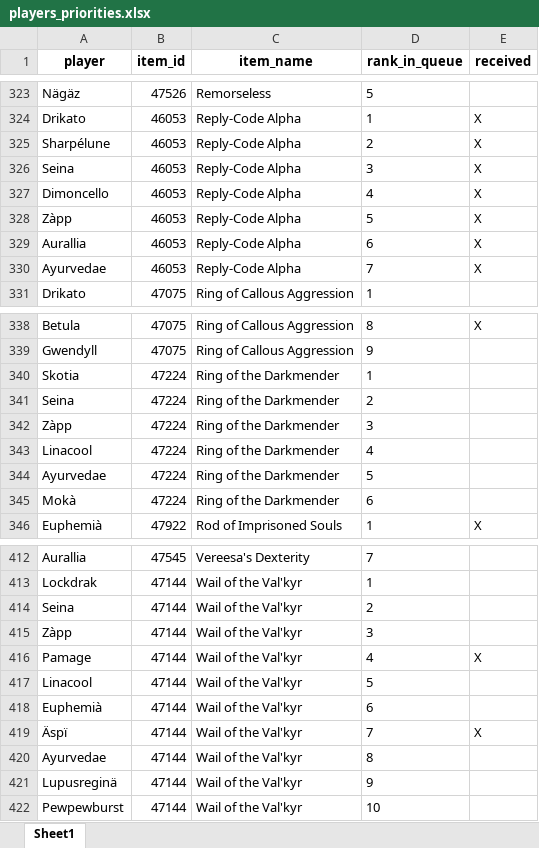
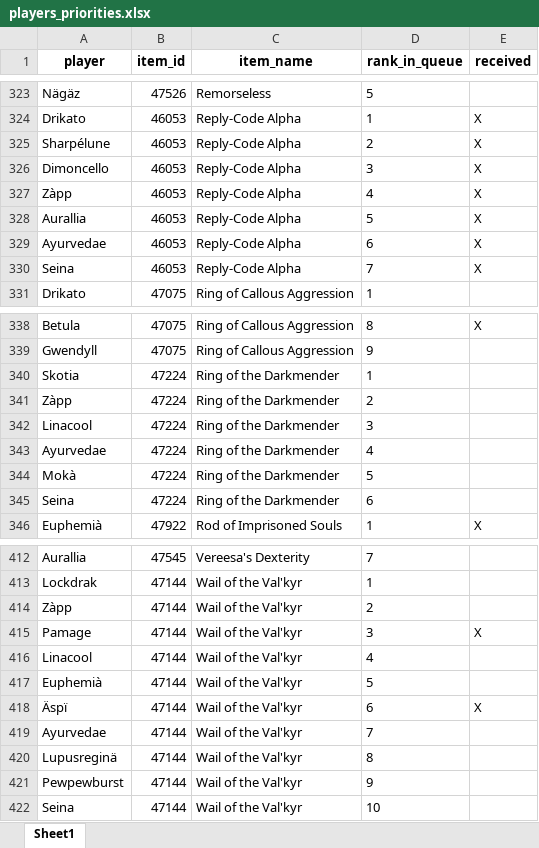
Before and after one commit to Sharptsa/Divide-BiS, an Excel workbook: data/players_priorities.xlsx, sheet Sheet1, drawn as a sheet; only a part is shown, gaps mark what is left out; values as stored, in another font and other column widths than the file's, no borders; removed rows and columns are numbered as before the commit, all else as after; the diff covers the shown part only; the diff names each change by its address in the sheet, - before the commit and + after, or states it on an @@ line.

Commit message:
modify seina gloves

```diff
--- a/data/players_priorities.xlsx (sheet Sheet1)
+++ b/data/players_priorities.xlsx (sheet Sheet1)
-row 326: Seina | 46053 | Reply-Code Alpha | 3 | X
-D326 (rank_in_queue): 4
+D326 (rank_in_queue): 3
-D327 (rank_in_queue): 5
+D327 (rank_in_queue): 4
-D328 (rank_in_queue): 6
+D328 (rank_in_queue): 5
-D329 (rank_in_queue): 7
+D329 (rank_in_queue): 6
+row 330: Seina | 46053 | Reply-Code Alpha | 7 | X
-row 341: Seina | 47224 | Ring of the Darkmender | 2
-D341 (rank_in_queue): 3
+D341 (rank_in_queue): 2
-D342 (rank_in_queue): 4
+D342 (rank_in_queue): 3
-D343 (rank_in_queue): 5
+D343 (rank_in_queue): 4
-D344 (rank_in_queue): 6
+D344 (rank_in_queue): 5
+row 345: Seina | 47224 | Ring of the Darkmender | 6
-row 414: Seina | 47144 | Wail of the Val'kyr | 2
-D414 (rank_in_queue): 3
+D414 (rank_in_queue): 2
-D415 (rank_in_queue): 4
+D415 (rank_in_queue): 3
-D416 (rank_in_queue): 5
+D416 (rank_in_queue): 4
-D417 (rank_in_queue): 6
+D417 (rank_in_queue): 5
-D418 (rank_in_queue): 7
+D418 (rank_in_queue): 6
-D419 (rank_in_queue): 8
+D419 (rank_in_queue): 7
-D420 (rank_in_queue): 9
+D420 (rank_in_queue): 8
-D421 (rank_in_queue): 10
+D421 (rank_in_queue): 9
+row 422: Seina | 47144 | Wail of the Val'kyr | 10
```
Also changed, not shown: 6 added rows, 6 removed rows, 2 moved rows and 32 edited cells elsewhere in this sheet, 3 other files.
